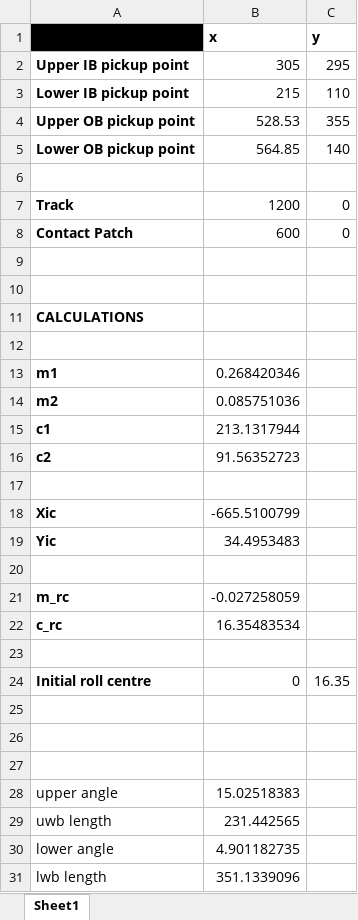
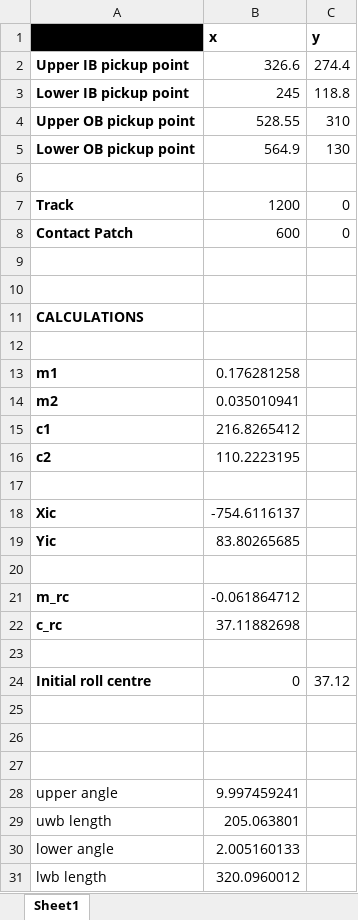
Before and after one commit to Joe-Story/FBR-VD, an Excel workbook: Initial_RC_finder.xlsx, sheet Sheet1, drawn as a sheet; values as stored, in another font and other column widths than the file's, no borders; charts and pictures not drawn; the diff names each change by its address in the sheet, - before the commit and + after, or states it on an @@ line.

```diff
--- a/Initial_RC_finder.xlsx (sheet Sheet1)
+++ b/Initial_RC_finder.xlsx (sheet Sheet1)
-B2 (x): 305
+B2 (x): 326.6
-C2 (y): 295
+C2 (y): 274.4
-B3 (x): 215
+B3 (x): 245
-C3 (y): 110
+C3 (y): 118.8
-B4 (x): 528.53
+B4 (x): 528.55
-C4 (y): 355
+C4 (y): 310
-B5 (x): 564.85
+B5 (x): 564.9
-C5 (y): 140
+C5 (y): 130
-B13 (x): 0.268420346
+B13 (x): 0.176281258
-B14 (x): 0.085751036
+B14 (x): 0.035010941
-B15 (x): 213.1317944
+B15 (x): 216.8265412
-B16 (x): 91.56352723
+B16 (x): 110.2223195
-B18 (x): -665.5100799
+B18 (x): -754.6116137
-B19 (x): 34.4953483
+B19 (x): 83.80265685
-B21 (x): -0.027258059
+B21 (x): -0.061864712
-B22 (x): 16.35483534
+B22 (x): 37.11882698
-C24 (y): 16.35
+C24 (y): 37.12
-B28 (x): 15.02518383
+B28 (x): 9.997459241
-B29 (x): 231.442565
+B29 (x): 205.063801
-B30 (x): 4.901182735
+B30 (x): 2.005160133
-B31 (x): 351.1339096
+B31 (x): 320.0960012
```
Also changed, not shown: charts or pictures, 5 other files.
